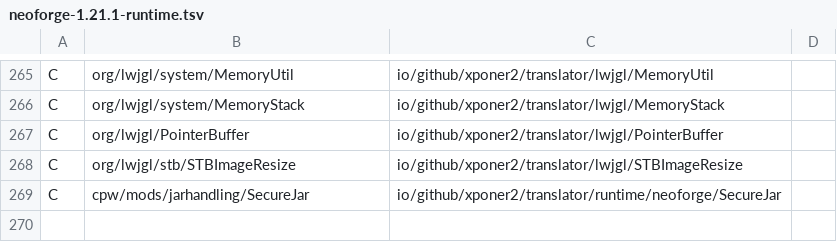
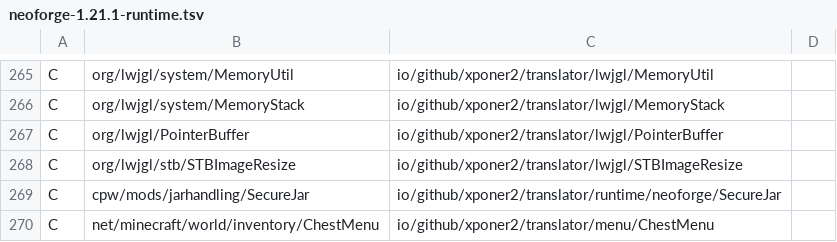
Before and after one commit to Xponer2/translator, a TSV file: src/main/resources/assets/translator/runtime/neoforge-1.21.1-runtime.tsv, drawn as a sheet; only a part is shown, gaps mark what is left out.

```diff
--- a/src/main/resources/assets/translator/runtime/neoforge-1.21.1-runtime.tsv
+++ b/src/main/resources/assets/translator/runtime/neoforge-1.21.1-runtime.tsv
@@ -269 +269,2 @@ C	org/lwjgl/stb/STBImageResize	io/github/xponer2/translator/lwjgl/STBImageResize
 C	cpw/mods/jarhandling/SecureJar	io/github/xponer2/translator/runtime/neoforge/SecureJar
+C	net/minecraft/world/inventory/ChestMenu	io/github/xponer2/translator/menu/ChestMenu
```
Also changed, not shown: 4 other files.
